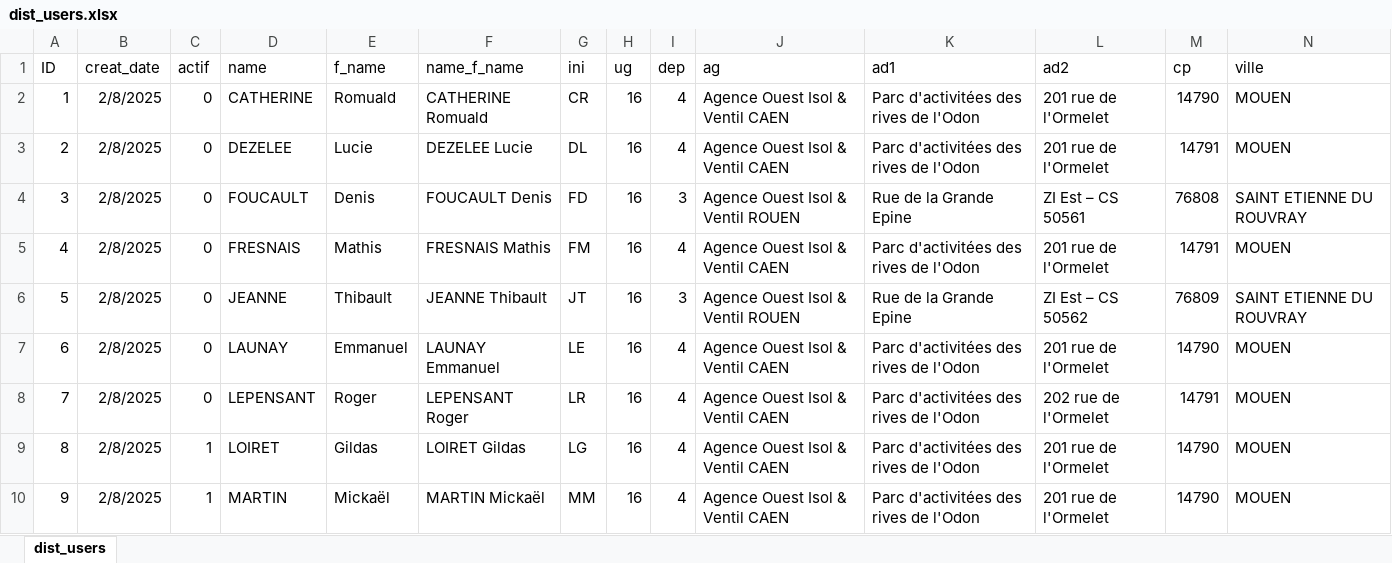
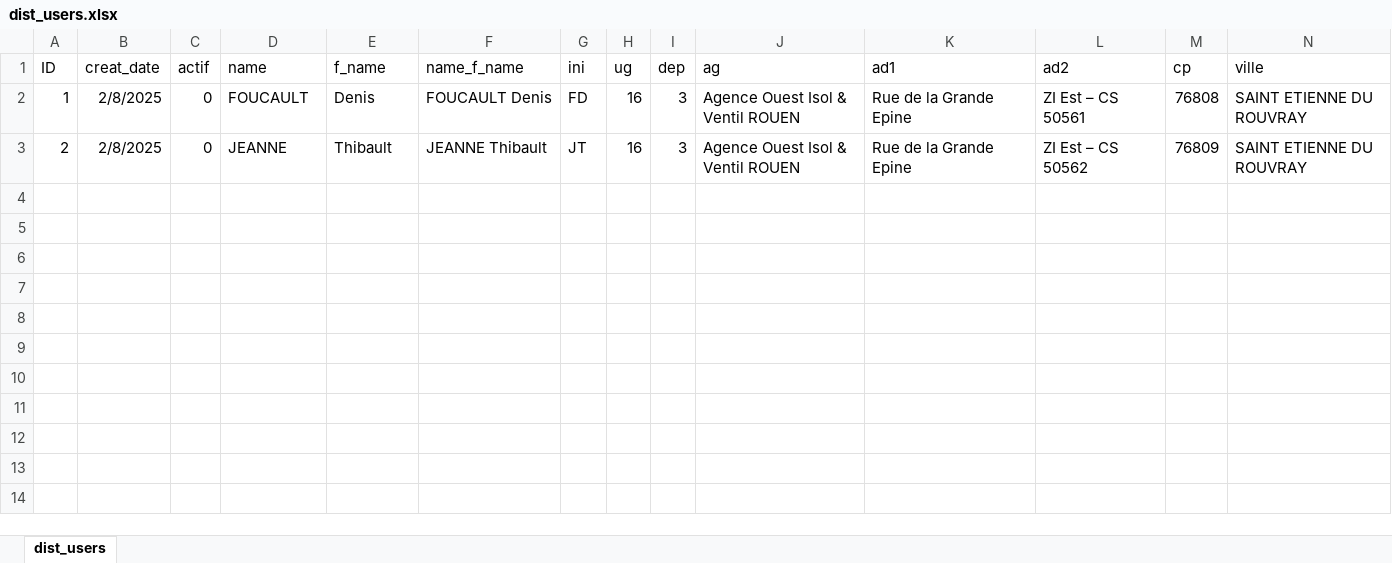
Before and after one commit to ductair/ductaironline, an Excel workbook: Remote/ug16/Données/03/dist_users.xlsx, sheet dist_users, drawn as a sheet; only a part is shown; values as stored, in another font and other column widths than the file's, no borders; removed rows and columns are numbered as before the commit, all else as after; rows hold the shown columns only; the diff names each change by its address in the sheet, - before the commit and + after, or states it on an @@ line.

```diff
--- a/Remote/ug16/Données/03/dist_users.xlsx (sheet dist_users)
+++ b/Remote/ug16/Données/03/dist_users.xlsx (sheet dist_users)
-row 2: 1 | 2/8/2025 | 0 | CATHERINE | Romuald | CATHERINE Romuald | CR | 16 | 4 | Agence Ouest Isol & Ventil CAEN | Parc d'activitées des rives de l'Odon | 201 rue de l'Ormelet | 14790 | MOUEN
-row 3: 2 | 2/8/2025 | 0 | DEZELEE | Lucie | DEZELEE Lucie | DL | 16 | 4 | Agence Ouest Isol & Ventil CAEN | Parc d'activitées des rives de l'Odon | 201 rue de l'Ormelet | 14791 | MOUEN
-A2 (ID): 3
+A2 (ID): 1
-row 5: 4 | 2/8/2025 | 0 | FRESNAIS | Mathis | FRESNAIS Mathis | FM | 16 | 4 | Agence Ouest Isol & Ventil CAEN | Parc d'activitées des rives de l'Odon | 201 rue de l'Ormelet | 14791 | MOUEN
-A3 (ID): 5
+A3 (ID): 2
-row 7: 6 | 2/8/2025 | 0 | LAUNAY | Emmanuel | LAUNAY Emmanuel | LE | 16 | 4 | Agence Ouest Isol & Ventil CAEN | Parc d'activitées des rives de l'Odon | 201 rue de l'Ormelet | 14790 | MOUEN
-row 8: 7 | 2/8/2025 | 0 | LEPENSANT | Roger | LEPENSANT Roger | LR | 16 | 4 | Agence Ouest Isol & Ventil CAEN | Parc d'activitées des rives de l'Odon | 202 rue de l'Ormelet | 14791 | MOUEN
-row 9: 8 | 2/8/2025 | 1 | LOIRET | Gildas | LOIRET Gildas | LG | 16 | 4 | Agence Ouest Isol & Ventil CAEN | Parc d'activitées des rives de l'Odon | 201 rue de l'Ormelet | 14790 | MOUEN
-row 10: 9 | 2/8/2025 | 1 | MARTIN | Mickaël | MARTIN Mickaël | MM | 16 | 4 | Agence Ouest Isol & Ventil CAEN | Parc d'activitées des rives de l'Odon | 201 rue de l'Ormelet | 14790 | MOUEN
```
Also changed, not shown: Remote/ug16/Données/03/dist_coûts.xlsx, Remote/ug16/Données/03/dist_liens.xlsx, 3 other files.
